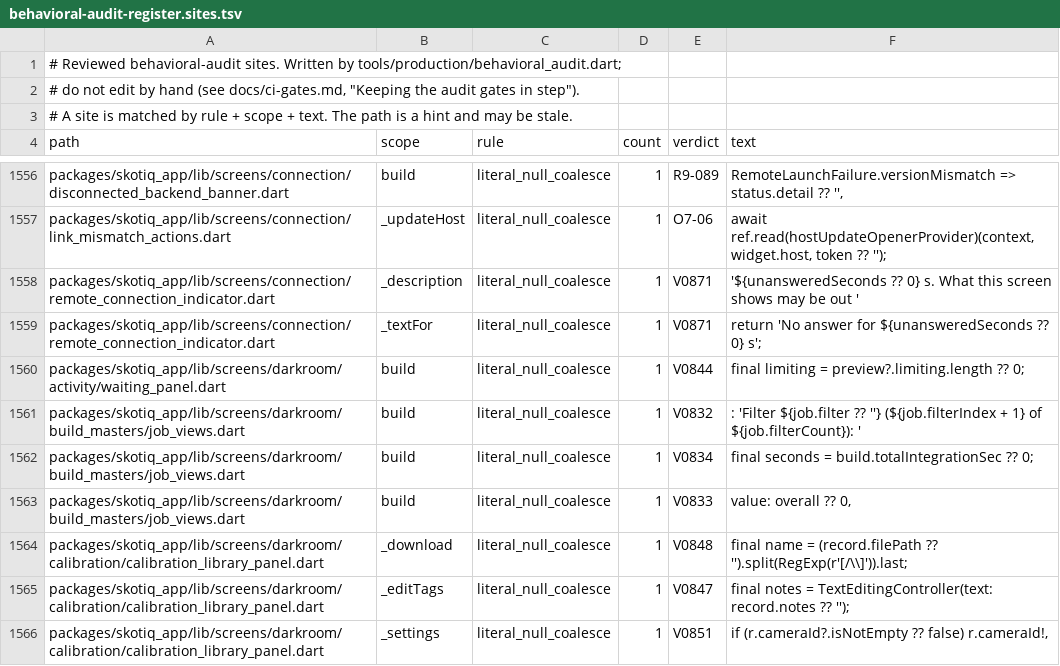
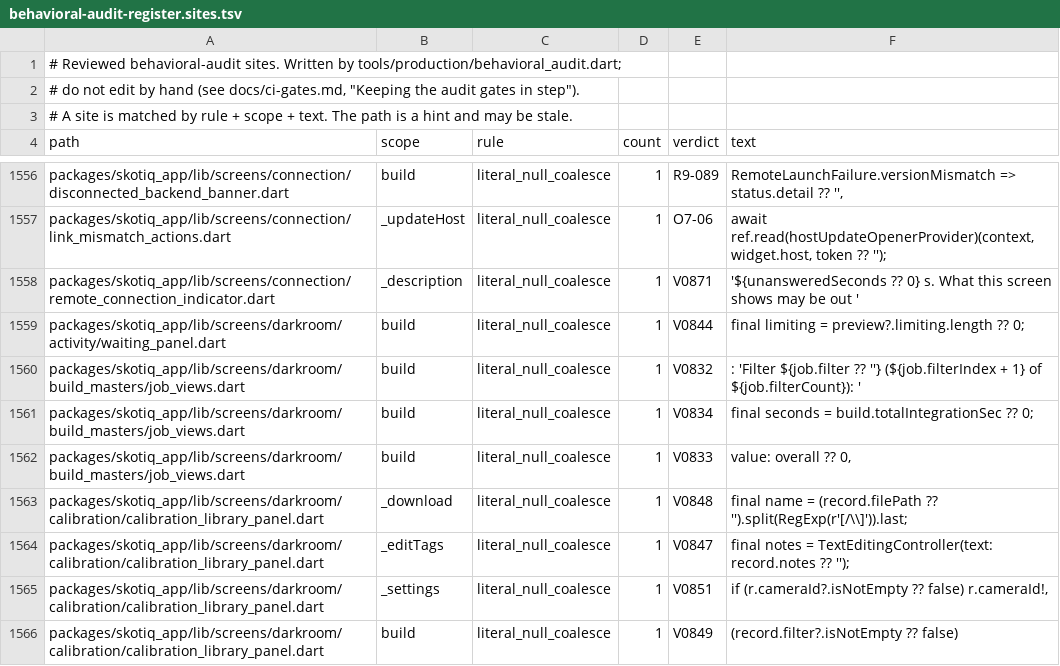
Before and after one commit to Scdouglas1999/Skotiq, a TSV file: docs/production-readiness/behavioral-audit-register.sites.tsv, drawn as a sheet; only a part is shown, gaps mark what is left out; the shorter side is filled out with more unchanged rows; the diff names each change by its address in the sheet, - before the commit and + after, or states it on an @@ line.

Commit message:
docs(audit): drop a register row for a removed fallback

```diff
--- a/docs/production-readiness/behavioral-audit-register.sites.tsv
+++ b/docs/production-readiness/behavioral-audit-register.sites.tsv
-row 1559: packages/skotiq_app/lib/screens/connection/remote_connection_indicator.dart | _textFor | literal_null_coalesce | 1 | V0871 | return 'No answer for ${unansweredSeconds ?? 0} s';
```
